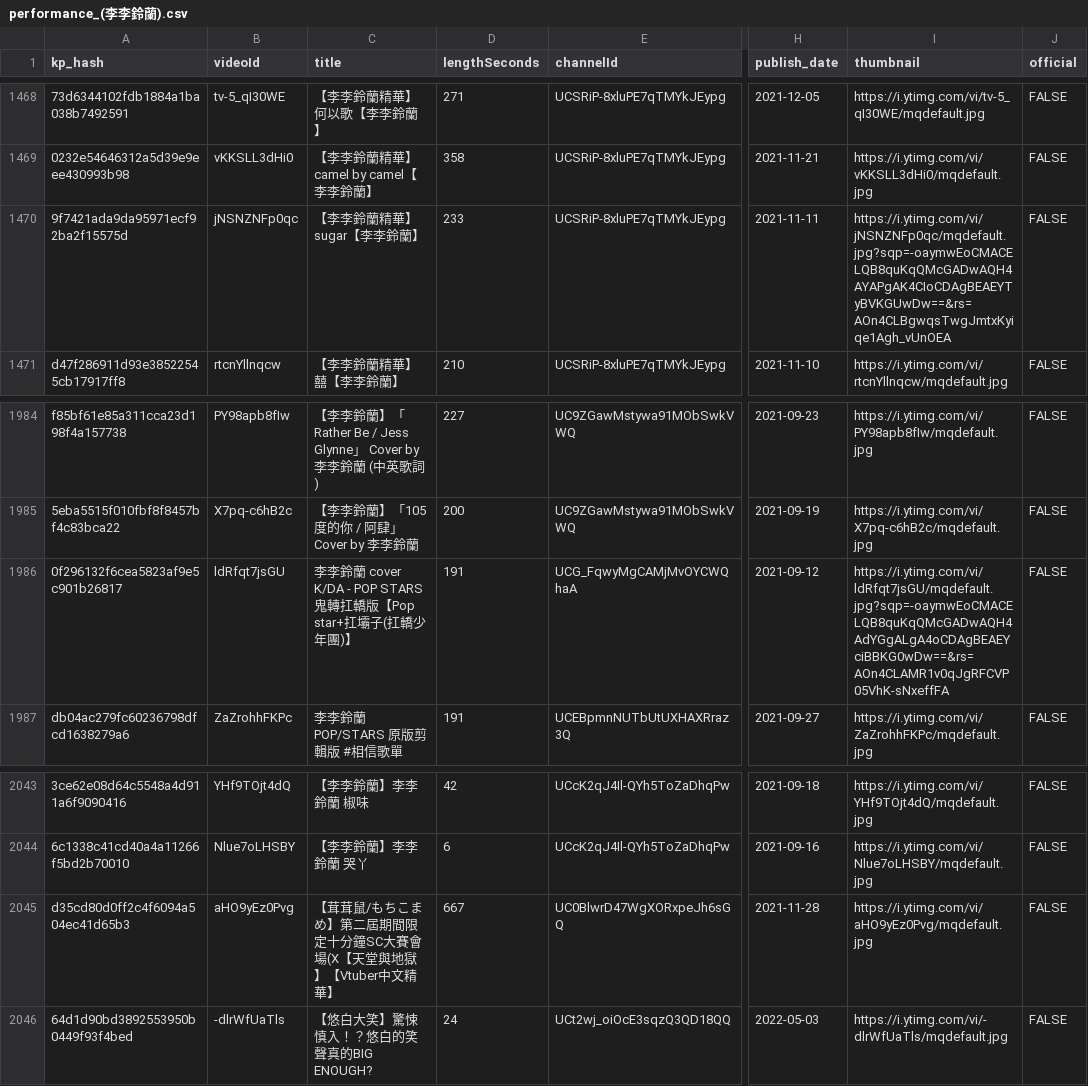
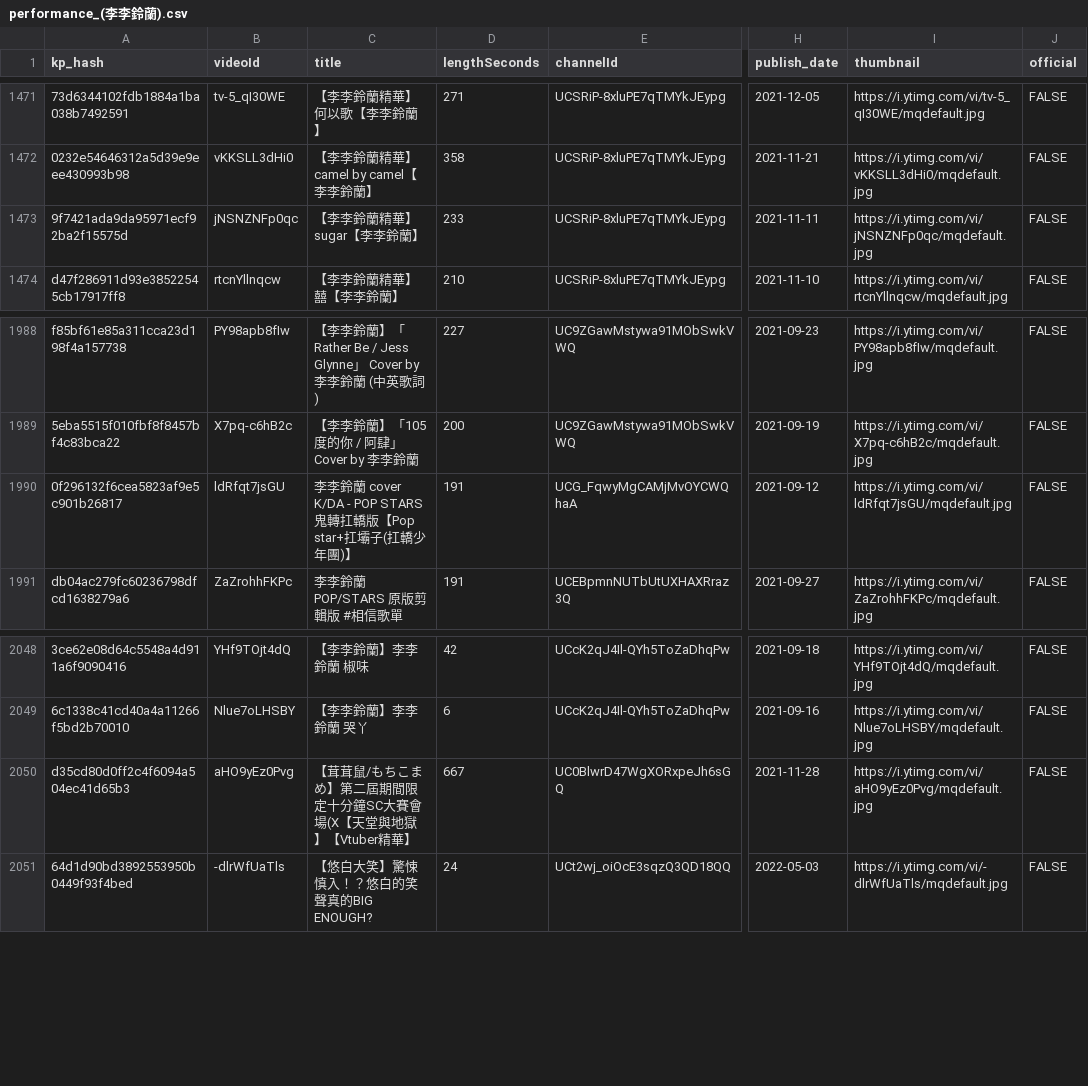
Before and after one commit to virtual-data-lab/Vtuber-performance-record, a CSV file: performance_(李李鈴蘭).csv, drawn as a sheet; only a part is shown, gaps mark what is left out; addresses are those after the commit; the diff covers the shown part only; the diff names each change by its address in the sheet, - before the commit and + after, or states it on an @@ line.

```diff
--- a/performance_(李李鈴蘭).csv
+++ b/performance_(李李鈴蘭).csv
-I1473 (thumbnail): https://i.ytimg.com/vi/jNSNZNFp0qc/mqdefault.jpg?sqp=-oaymwEoCMACELQB8quKqQMcGADwAQH4AYAPgAK4CIoCDAgBEAEYTyBVKGUwDw==&rs=AOn4CLBgwqsTwgJmtxKyiqe1Agh_vUnOEA
+I1473 (thumbnail): https://i.ytimg.com/vi/jNSNZNFp0qc/mqdefault.jpg
-I1990 (thumbnail): https://i.ytimg.com/vi/ldRfqt7jsGU/mqdefault.jpg?sqp=-oaymwEoCMACELQB8quKqQMcGADwAQH4AdYGgALgA4oCDAgBEAEYciBBKG0wDw==&rs=AOn4CLAMR1v0qJgRFCVP05VhK-sNxeffFA
+I1990 (thumbnail): https://i.ytimg.com/vi/ldRfqt7jsGU/mqdefault.jpg
-C2050 (title): …獄】【Vtuber中文精華】
+C2050 (title): …獄】【Vtuber精華】
```
Also changed, not shown: 5 added rows and 44 edited cells elsewhere in this file, performance_(神稻櫻火).csv, 2 other files.
